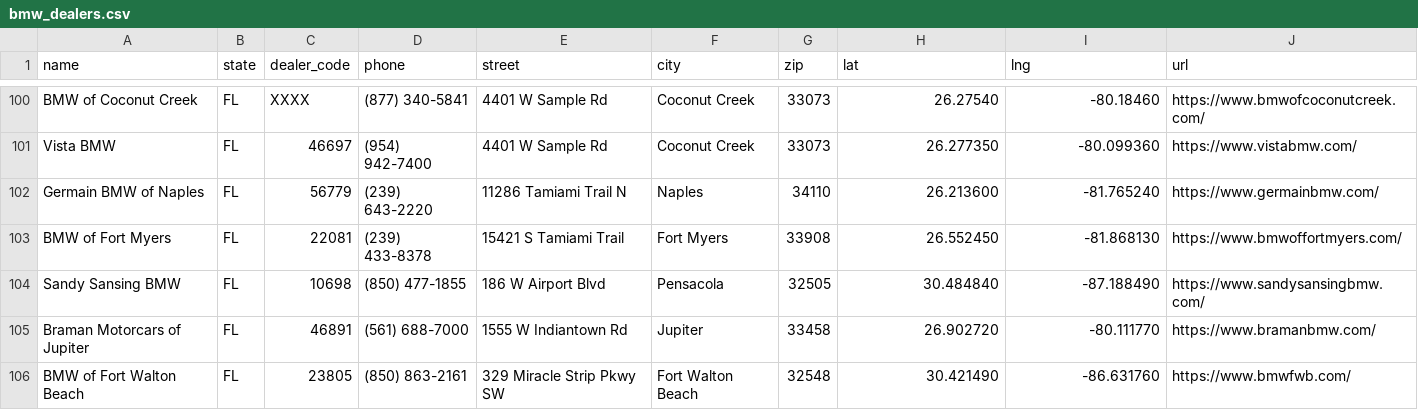
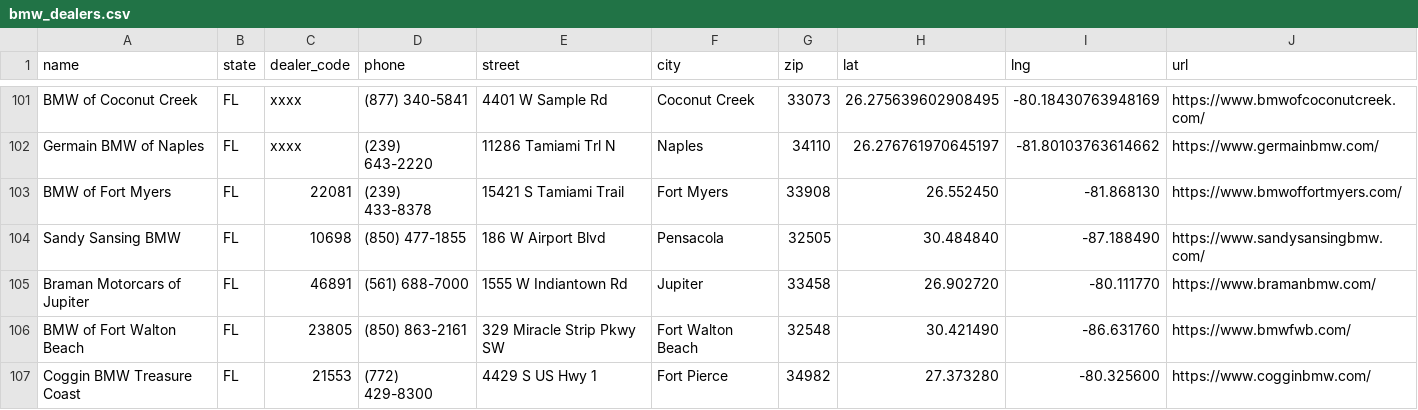
Before and after one commit to Sman19/DEALER-MAP, a CSV file: bmw_dealers.csv, drawn as a sheet; only a part is shown, gaps mark what is left out; the shorter side is filled out with more unchanged rows; removed rows and columns are numbered as before the commit, all else as after; the diff covers the shown part only; the diff names each change by its address in the sheet, - before the commit and + after, or states it on an @@ line.

Commit message:
Update bmw_dealers.csv

```diff
--- a/bmw_dealers.csv
+++ b/bmw_dealers.csv
-C101 (dealer_code): XXXX
+C101 (dealer_code): xxxx
-H101 (lat): 26.27540
+H101 (lat): 26.275639602908495
-I101 (lng): -80.18460
+I101 (lng): -80.18430763948169
-row 101: Vista BMW | FL | 46697 | (954) 942-7400 | 4401 W Sample Rd | Coconut Creek | 33073 | 26.277350 | -80.099360 | https://www.vistabmw.com/
-C102 (dealer_code): 56779
+C102 (dealer_code): xxxx
-E102 (street): 11286 Tamiami Trail N
+E102 (street): 11286 Tamiami Trl N
-H102 (lat): 26.213600
+H102 (lat): 26.276761970645197
-I102 (lng): -81.765240
+I102 (lng): -81.80103763614662
```
Also changed, not shown: 1 added row and 63 edited cells elsewhere in this file.
